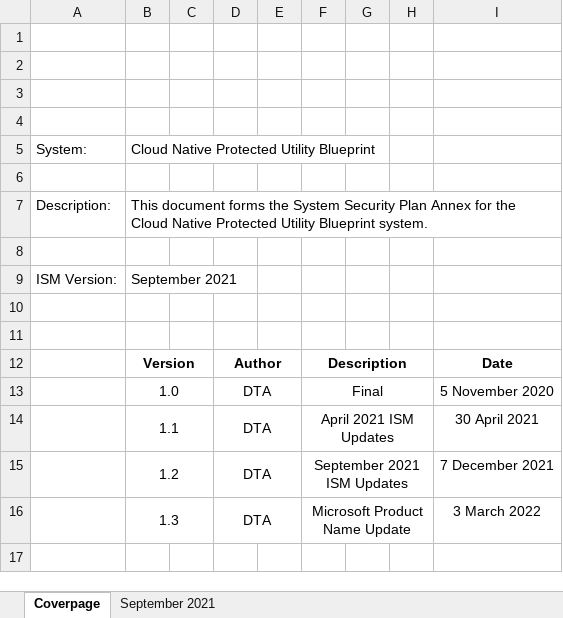
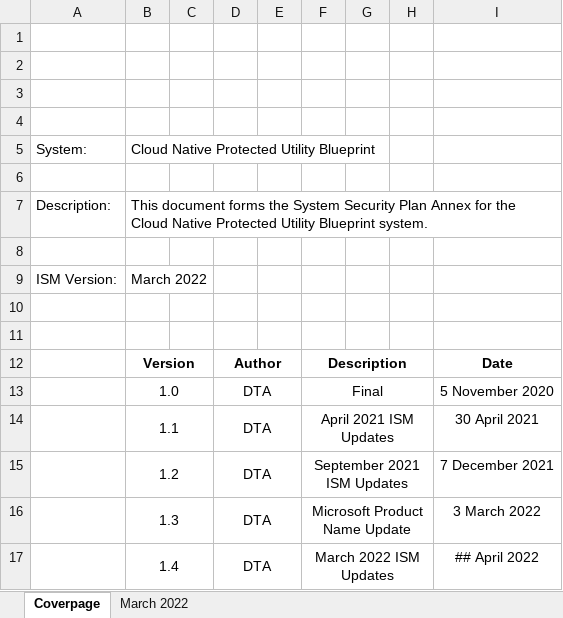
Before and after one commit to ASD-Blueprint/desktop.gov.au, an Excel workbook: assets/files/security/system-security-plan-annex.xlsx, sheet Coverpage, drawn as a sheet; values as stored, in another font and other column widths than the file's, no borders; charts and pictures not drawn; the diff names each change by its address in the sheet, - before the commit and + after, or states it on an @@ line.

Commit message:
March 2022 ISM Update
Updates to the Client Device design and both the Cloudsystem & Hybridsystem security documentation sets to align with the March 2022 ISM release.

```diff
--- a/assets/files/security/system-security-plan-annex.xlsx (sheet Coverpage)
+++ b/assets/files/security/system-security-plan-annex.xlsx (sheet Coverpage)
-sheet tab: September 2021
+sheet tab: March 2022
-B9: September 2021
+B9: March 2022
+row 17:  | 1.4 |  | DTA |  | March 2022 ISM Updates |  |  | ## April 2022
```
Also changed, not shown: assets/files/security/hybrid-system-security-plan-annex.xlsx, 7 other files.
